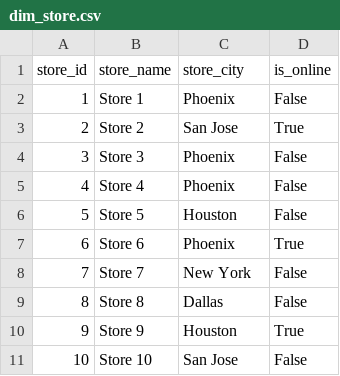
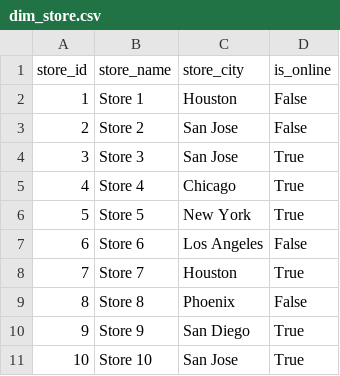
Before and after one commit to eddiejmin/magic_store, a CSV file: data/dim_store.csv, drawn as a sheet.

```diff
--- a/data/dim_store.csv
+++ b/data/dim_store.csv
@@ -1,11 +1,11 @@
 store_id,store_name,store_city,is_online
-1,Store 1,Phoenix,False
-2,Store 2,San Jose,True
-3,Store 3,Phoenix,False
-4,Store 4,Phoenix,False
-5,Store 5,Houston,False
-6,Store 6,Phoenix,True
-7,Store 7,New York,False
-8,Store 8,Dallas,False
-9,Store 9,Houston,True
-10,Store 10,San Jose,False
+1,Store 1,Houston,False
+2,Store 2,San Jose,False
+3,Store 3,San Jose,True
+4,Store 4,Chicago,True
+5,Store 5,New York,True
+6,Store 6,Los Angeles,False
+7,Store 7,Houston,True
+8,Store 8,Phoenix,False
+9,Store 9,San Diego,True
+10,Store 10,San Jose,True
```
Also changed, not shown: data/dim_orderitem.csv, data/dim_product.csv, 39 other files.
